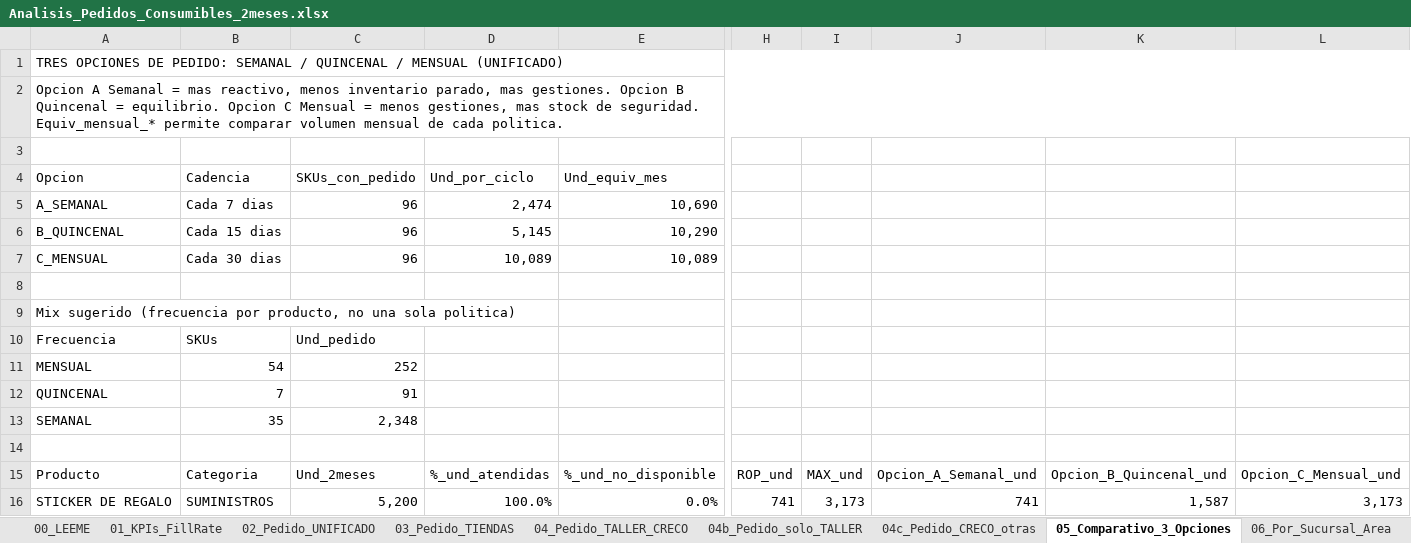
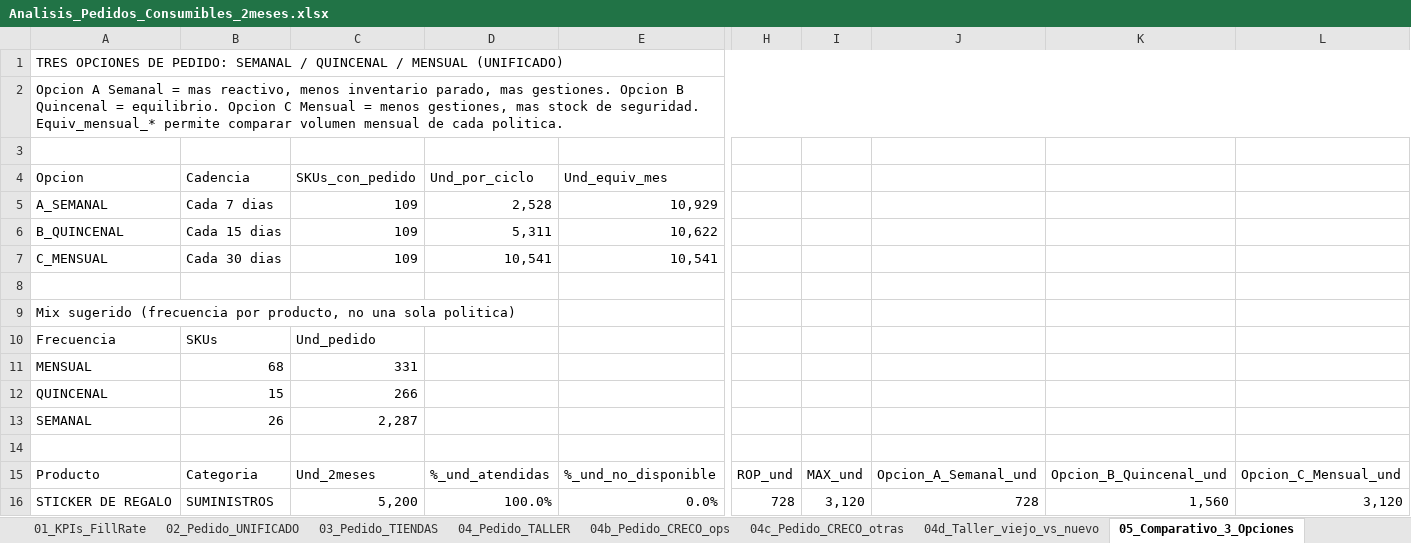
Before and after one commit to scm-svg/Data-Analyst, an Excel workbook: analisis_consumibles/Analisis_Pedidos_Consumibles_2meses.xlsx, sheet 05_Comparativo_3_Opciones, drawn as a sheet; only a part is shown, gaps mark what is left out; values as stored, in another font and other column widths than the file's, no cell formats; the diff covers the shown part only; the diff names each change by its address in the sheet, - before the commit and + after, or states it on an @@ line.

```diff
--- a/analisis_consumibles/Analisis_Pedidos_Consumibles_2meses.xlsx (sheet 05_Comparativo_3_Opciones)
+++ b/analisis_consumibles/Analisis_Pedidos_Consumibles_2meses.xlsx (sheet 05_Comparativo_3_Opciones)
-sheet tab: 04_Pedido_TALLER_CRECO
+sheet tab: 04_Pedido_TALLER
-sheet tab: 04b_Pedido_solo_TALLER
+sheet tab: 04b_Pedido_CRECO_ops
+sheet tab: 04d_Taller_viejo_vs_nuevo
-C5:C7: 96
+C5:C7: 109
-D5: 2,474
+D5: 2,528
-E5: 10,690
+E5: 10,929
-D6: 5,145
+D6: 5,311
-E6: 10,290
+E6: 10,622
-D7: 10,089
+D7: 10,541
-E7: 10,089
+E7: 10,541
-B11: 54
+B11: 68
-C11: 252
+C11: 331
-B12: 7
+B12: 15
-C12: 91
+C12: 266
-B13: 35
+B13: 26
-C13: 2,348
+C13: 2,287
-H16: 741
+H16: 728
-I16: 3,173
+I16: 3,120
-J16: 741
+J16: 728
-K16: 1,587
+K16: 1,560
-L16: 3,173
+L16: 3,120
```
Also changed, not shown: 42 added rows, 29 removed rows and 374 edited cells elsewhere in this sheet, sheet 10_Detalle_Limpio, sheet 02_Pedido_UNIFICADO, sheet 04b_Pedido_CRECO_ops, sheet 04_Pedido_TALLER, sheet 09_Matriz_Prod_x_Sucursal, sheet 11_Catalogo_vs_Uso, 8 more sheets, cell formats, charts or pictures, 5 other files.
